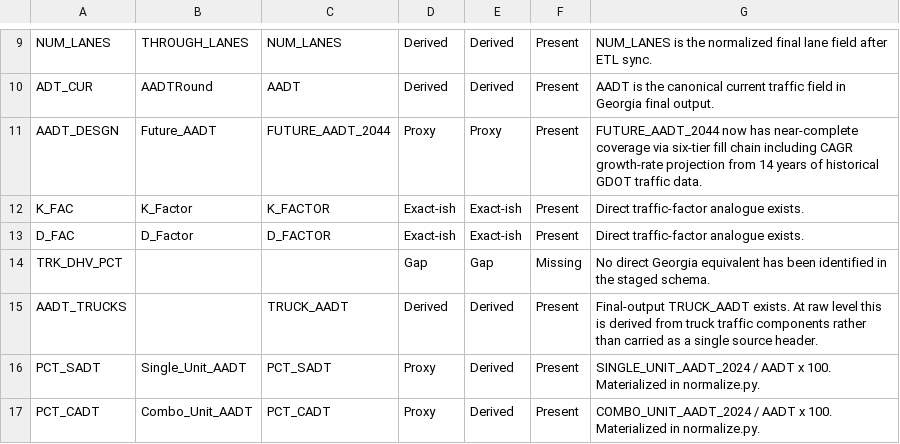
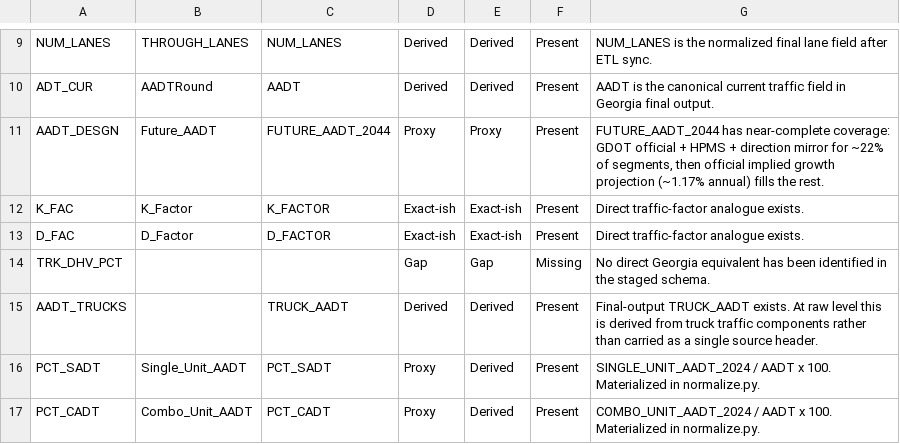
Before and after one commit to pine-j/Georgia-Statewide-Data-Pipeline, a CSV file: 00-Project-Management/Texas_vs_Georgia_Header_Crosswalk.csv, drawn as a sheet; only a part is shown, gaps mark what is left out.

```diff
--- a/00-Project-Management/Texas_vs_Georgia_Header_Crosswalk.csv
+++ b/00-Project-Management/Texas_vs_Georgia_Header_Crosswalk.csv
@@ -10,3 +10,3 @@ NUM_LANES,THROUGH_LANES,NUM_LANES,Derived,Derived,Present,"NUM_LANES is the norm
 ADT_CUR,AADTRound,AADT,Derived,Derived,Present,"AADT is the canonical current traffic field in Georgia final output."
-AADT_DESGN,Future_AADT,FUTURE_AADT_2044,Proxy,Proxy,Present,"FUTURE_AADT_2044 now has near-complete coverage via six-tier fill chain including CAGR growth-rate projection from 14 years of historical GDOT traffic data."
+AADT_DESGN,Future_AADT,FUTURE_AADT_2044,Proxy,Proxy,Present,"FUTURE_AADT_2044 has near-complete coverage: GDOT official + HPMS + direction mirror for ~22% of segments, then official implied growth projection (~1.17% annual) fills the rest."
 K_FAC,K_Factor,K_FACTOR,Exact-ish,Exact-ish,Present,"Direct traffic-factor analogue exists."
```
Also changed, not shown: 00-Project-Management/Pipeline-Documentation/data_dictionary.csv, 00-Project-Management/Texas_vs_Georgia_Data_Comparison.csv, 18 other files.
